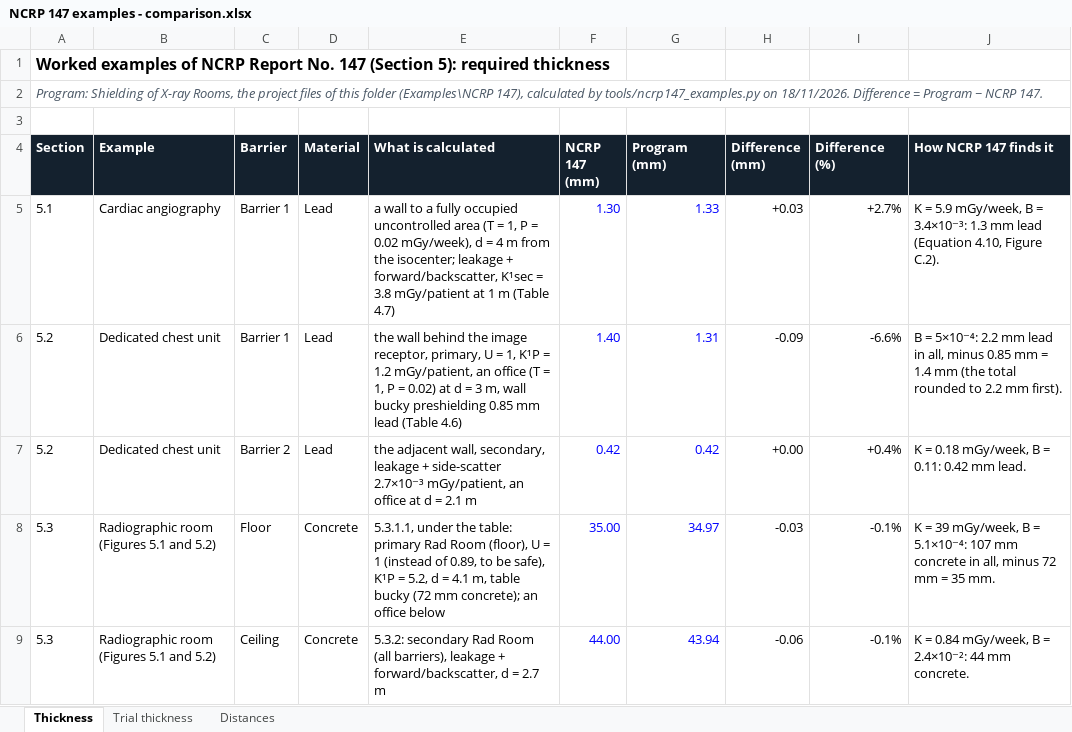
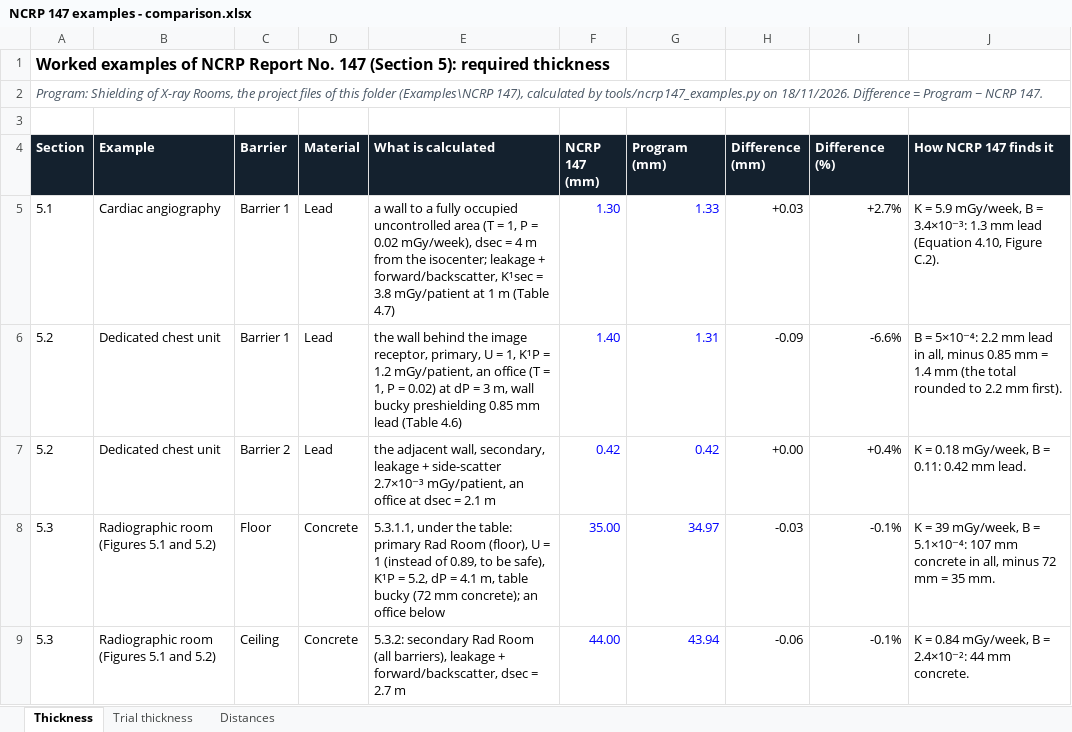
Before and after one commit to Shiramis/Shielding_of_X-Ray_rooms.py, an Excel workbook: Examples/NCRP 147/NCRP 147 examples - comparison.xlsx, sheet Thickness, drawn as a sheet; only a part is shown; values as stored, in another font and other column widths than the file's, no borders; the diff covers the shown part only; the diff names each change by its address in the sheet, - before the commit and + after, or states it on an @@ line.

```diff
--- a/Examples/NCRP 147/NCRP 147 examples - comparison.xlsx (sheet Thickness)
+++ b/Examples/NCRP 147/NCRP 147 examples - comparison.xlsx (sheet Thickness)
-E5 (What is calculated): …0.02 mGy/week), d = 4…
+E5 (What is calculated): …0.02 mGy/week), dsec = 4…
-E6 (What is calculated): …0.02) at d = 3…
+E6 (What is calculated): …0.02) at dP = 3…
-E7 (What is calculated): …office at d = 2.1…
+E7 (What is calculated): …office at dsec = 2.1…
-E8 (What is calculated): …= 5.2, d = 4.1…
+E8 (What is calculated): …= 5.2, dP = 4.1…
-E9 (What is calculated): …+ forward/backscatter, d = 2.7…
+E9 (What is calculated): …+ forward/backscatter, dsec = 2.7…
```
Also changed, not shown: 16 edited cells elsewhere in this sheet, 34 other files.
